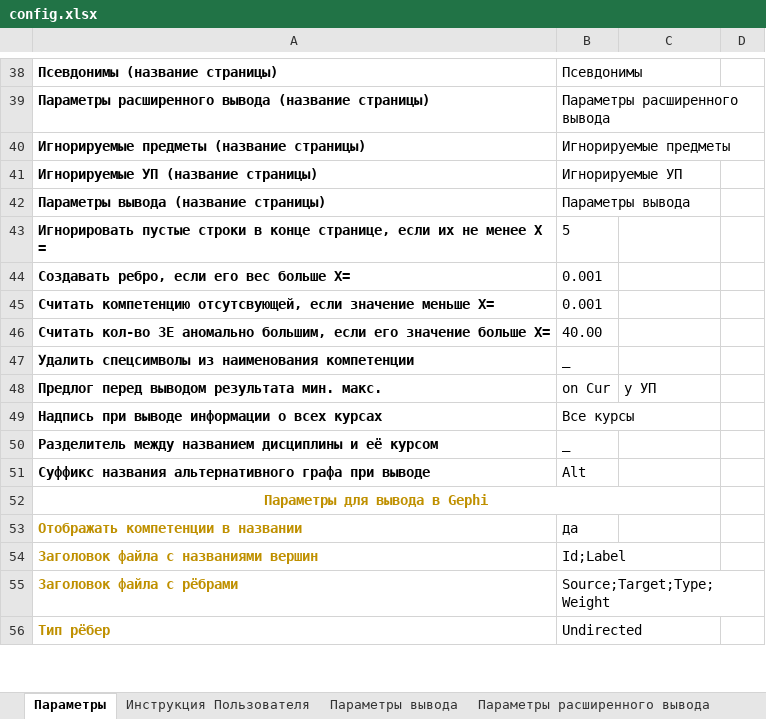
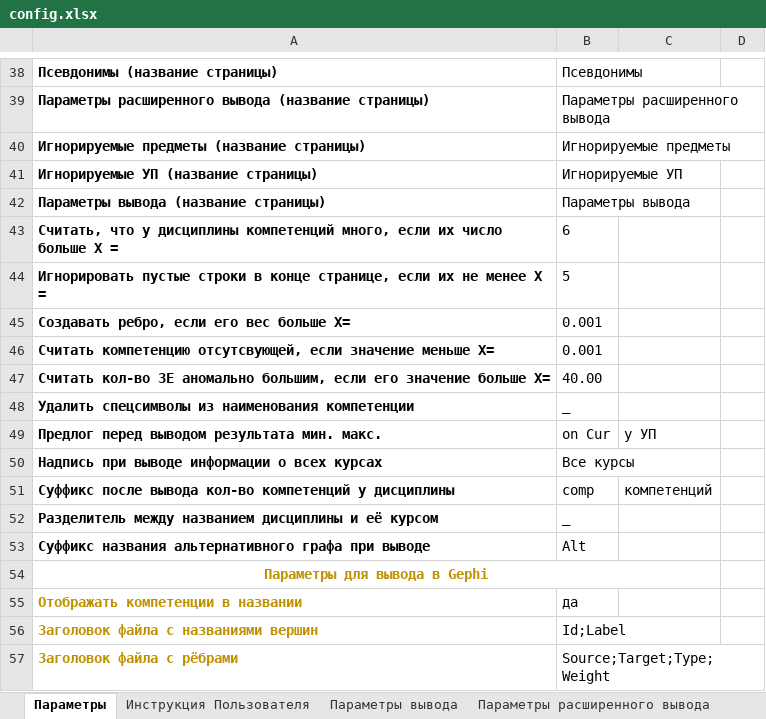
Before and after one commit to ekhalturin-ki15/SPA-SFU2, an Excel workbook: config.xlsx, sheet Параметры, drawn as a sheet; only a part is shown, gaps mark what is left out; the shorter side is filled out with more unchanged rows; values as stored, in another font and other column widths than the file's, no borders; the diff names each change by its address in the sheet, - before the commit and + after, or states it on an @@ line.

Commit message:
v 1.5 Вывод кол-во дисциплин с нуль, одной, две и т.д. компетенцией

```diff
--- a/config.xlsx (sheet Параметры)
+++ b/config.xlsx (sheet Параметры)
+row 43: Считать, что у дисциплины компетенций много, если их число больше X = | 6
+row 51: Суффикс после вывода кол-во компетенций у дисциплины | comp | компетенций
```
Also changed, not shown: sheet Параметры вывода, 5 other files.
